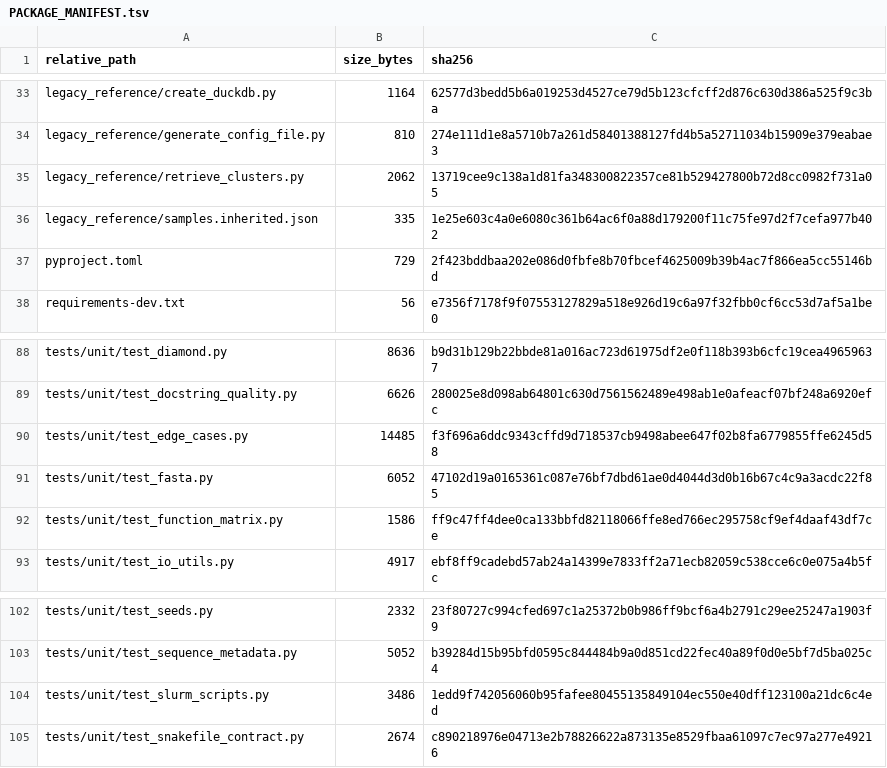
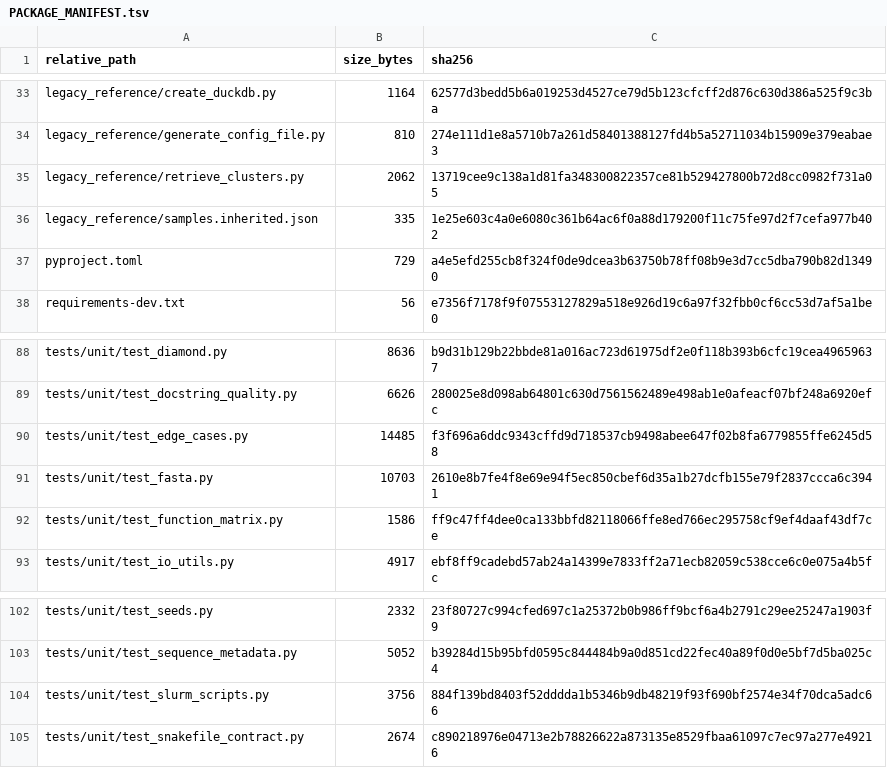
Before and after one commit to peterthorpe5/E3_project_draft, a TSV file: e3_discovery_engine/PACKAGE_MANIFEST.tsv, drawn as a sheet; only a part is shown, gaps mark what is left out; the diff covers the shown part only.

```diff
--- a/e3_discovery_engine/PACKAGE_MANIFEST.tsv
+++ b/e3_discovery_engine/PACKAGE_MANIFEST.tsv
@@ -36,3 +36,3 @@ legacy_reference/retrieve_clusters.py	2062	13719cee9c138a1d81fa348300822357ce81b
 legacy_reference/samples.inherited.json	335	1e25e603c4a0e6080c361b64ac6f0a88d179200f11c75fe97d2f7cefa977b402
-pyproject.toml	729	2f423bddbaa202e086d0fbfe8b70fbcef4625009b39b4ac7f866ea5cc55146bd
+pyproject.toml	729	a4e5efd255cb8f324f0de9dcea3b63750b78ff08b9e3d7cc5dba790b82d13490
 requirements-dev.txt	56	e7356f7178f9f07553127829a518e926d19c6a97f32fbb0cf6cc53d7af5a1be0
@@ -90,3 +90,3 @@ tests/unit/test_docstring_quality.py	6626	280025e8d098ab64801c630d7561562489e498
 tests/unit/test_edge_cases.py	14485	f3f696a6ddc9343cffd9d718537cb9498abee647f02b8fa6779855ffe6245d58
-tests/unit/test_fasta.py	6052	47102d19a0165361c087e76bf7dbd61ae0d4044d3d0b16b67c4c9a3acdc22f85
+tests/unit/test_fasta.py	10703	2610e8b7fe4f8e69e94f5ec850cbef6d35a1b27dcfb155e79f2837ccca6c3941
 tests/unit/test_function_matrix.py	1586	ff9c47ff4dee0ca133bbfd82118066ffe8ed766ec295758cf9ef4daaf43df7ce
@@ -103,3 +103,3 @@ tests/unit/test_seeds.py	2332	23f80727c994cfed697c1a25372b0b986ff9bcf6a4b2791c29
 tests/unit/test_sequence_metadata.py	5052	b39284d15b95bfd0595c844484b9a0d851cd22fec40a89f0d0e5bf7d5ba025c4
-tests/unit/test_slurm_scripts.py	3486	1edd9f742056060b95fafee80455135849104ec550e40dff123100a21dc6c4ed
+tests/unit/test_slurm_scripts.py	3756	884f139bd8403f52dddda1b5346b9db48219f93f690bf2574e34f70dca5adc66
 tests/unit/test_snakefile_contract.py	2674	c890218976e04713e2b78826622a873135e8529fbaa61097c7ec97a277e49216
```
Also changed, not shown: 42 edited cells elsewhere in this file, e3_discovery_engine/config/full_onekp_cluster.example.samples.tsv, 24 other files.
